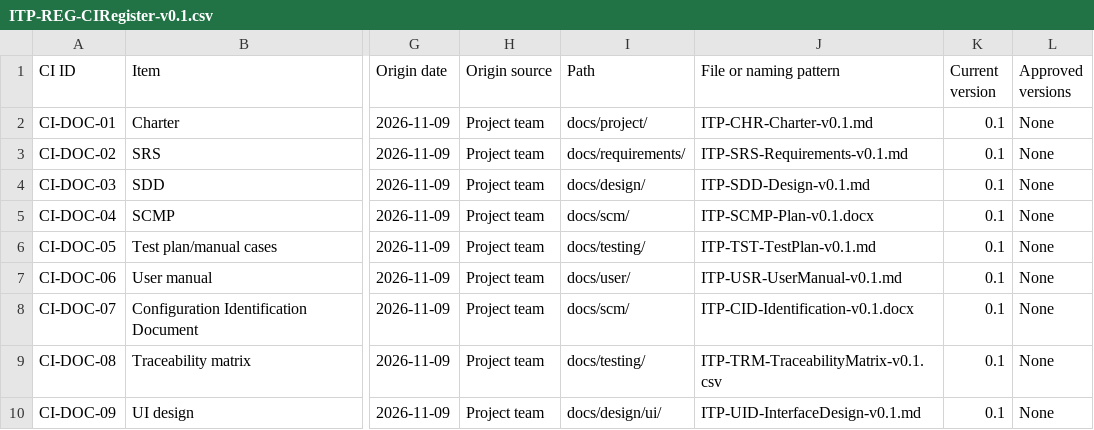
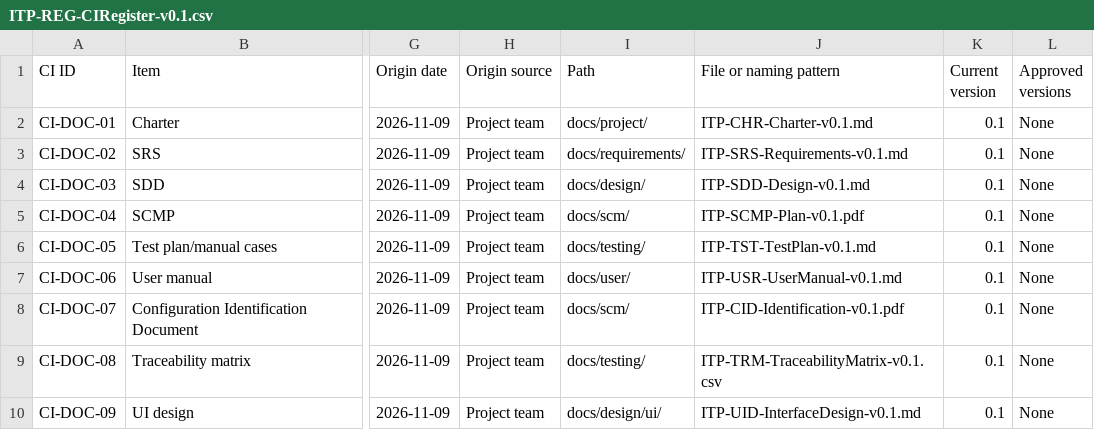
Before and after one commit to arsema16/invoice-trading-platform, a CSV file: docs/scm/registers/ITP-REG-CIRegister-v0.1.csv, drawn as a sheet; only a part is shown, gaps mark what is left out; the diff names each change by its address in the sheet, - before the commit and + after, or states it on an @@ line.

Commit message:
Fix CI failure: rename SCM PDFs to match required file names
The structure check expected ITP-SCMP-Plan-v0.1.docx and
ITP-CID-Identification-v0.1.docx but the uploaded files were
SCMP_Group 6.pdf and CID Identification Group 6.pdf.

- Rename both PDFs to the ITP-xxx naming convention (.pdf)
- Update the checker, README, baseline manifest and CI register
  to reference the new .pdf names

```diff
--- a/docs/scm/registers/ITP-REG-CIRegister-v0.1.csv
+++ b/docs/scm/registers/ITP-REG-CIRegister-v0.1.csv
-J5 (File or naming pattern): ITP-SCMP-Plan-v0.1.docx
+J5 (File or naming pattern): ITP-SCMP-Plan-v0.1.pdf
-J8 (File or naming pattern): ITP-CID-Identification-v0.1.docx
+J8 (File or naming pattern): ITP-CID-Identification-v0.1.pdf
```
Also changed, not shown: 5 other files.
